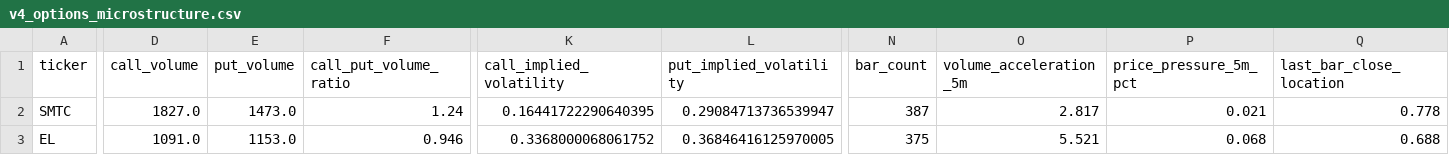
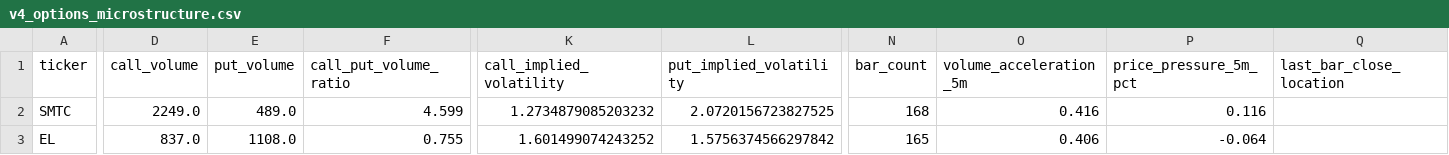
Before and after one commit to AmolBhosale1989/ai-market-scanner, a CSV file: dashboard-data/v4_options_microstructure.csv, drawn as a sheet; only a part is shown, gaps mark what is left out; the diff covers the shown part only; the diff names each change by its address in the sheet, - before the commit and + after, or states it on an @@ line.

```diff
--- a/dashboard-data/v4_options_microstructure.csv
+++ b/dashboard-data/v4_options_microstructure.csv
-D2 (call_volume): 1827.0
+D2 (call_volume): 2249.0
-E2 (put_volume): 1473.0
+E2 (put_volume): 489.0
-F2 (call_put_volume_ratio): 1.24
+F2 (call_put_volume_ratio): 4.599
-K2 (call_implied_volatility): 0.16441722290640395
+K2 (call_implied_volatility): 1.2734879085203232
-L2 (put_implied_volatility): 0.29084713736539947
+L2 (put_implied_volatility): 2.0720156723827525
-N2 (bar_count): 387
+N2 (bar_count): 168
-O2 (volume_acceleration_5m): 2.817
+O2 (volume_acceleration_5m): 0.416
-P2 (price_pressure_5m_pct): 0.021
+P2 (price_pressure_5m_pct): 0.116
-Q2 (last_bar_close_location): 0.778
+Q2 (last_bar_close_location): (empty)
-D3 (call_volume): 1091.0
+D3 (call_volume): 837.0
-E3 (put_volume): 1153.0
+E3 (put_volume): 1108.0
-F3 (call_put_volume_ratio): 0.946
+F3 (call_put_volume_ratio): 0.755
-K3 (call_implied_volatility): 0.3368000068061752
+K3 (call_implied_volatility): 1.601499074243252
-L3 (put_implied_volatility): 0.36846416125970005
+L3 (put_implied_volatility): 1.5756374566297842
-N3 (bar_count): 375
+N3 (bar_count): 165
-O3 (volume_acceleration_5m): 5.521
+O3 (volume_acceleration_5m): 0.406
-P3 (price_pressure_5m_pct): 0.068
+P3 (price_pressure_5m_pct): -0.064
-Q3 (last_bar_close_location): 0.688
+Q3 (last_bar_close_location): (empty)
```
Also changed, not shown: 72 edited cells elsewhere in this file, dashboard-data/legendary_setups.csv, dashboard-data/trader_superstock.csv, 14 other files.
